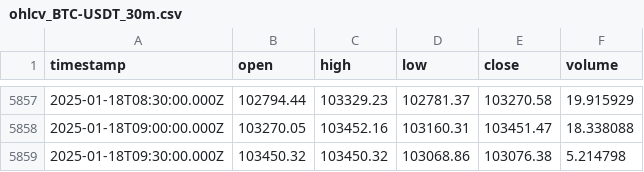
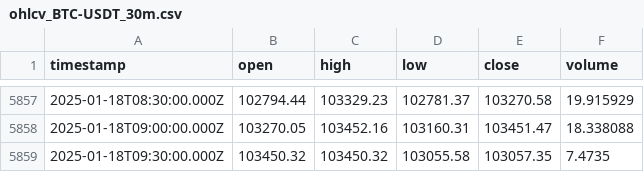
Before and after one commit to ocirede/JavaScript_Crypto_Bot, a CSV file: ohlcv_BTC-USDT_30m.csv, drawn as a sheet; only a part is shown, gaps mark what is left out.

```diff
--- a/ohlcv_BTC-USDT_30m.csv
+++ b/ohlcv_BTC-USDT_30m.csv
@@ -5858,2 +5858,2 @@
 "2025-01-18T09:00:00.000Z",103270.05,103452.16,103160.31,103451.47,18.338088
-"2025-01-18T09:30:00.000Z",103450.32,103450.32,103068.86,103076.38,5.214798
+"2025-01-18T09:30:00.000Z",103450.32,103450.32,103055.58,103057.35,7.4735
```
Also changed, not shown: ohlcv_BTC-USDT_4h.csv, 3 other files.
